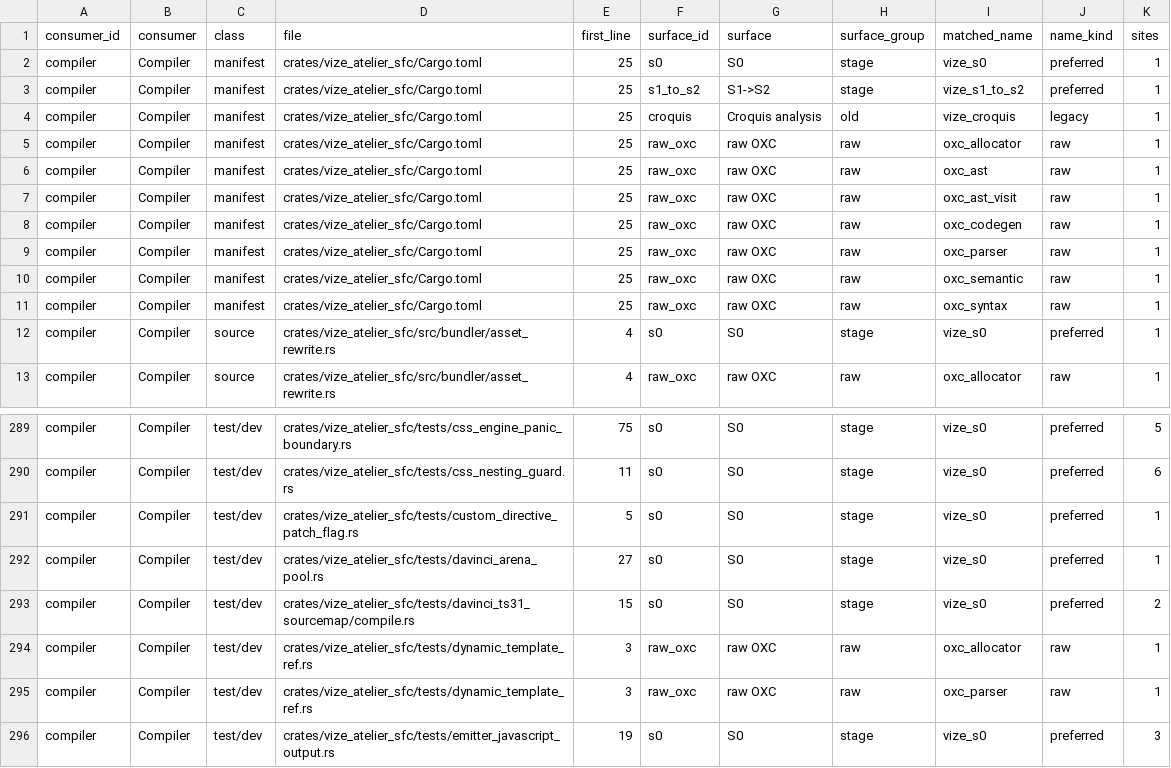
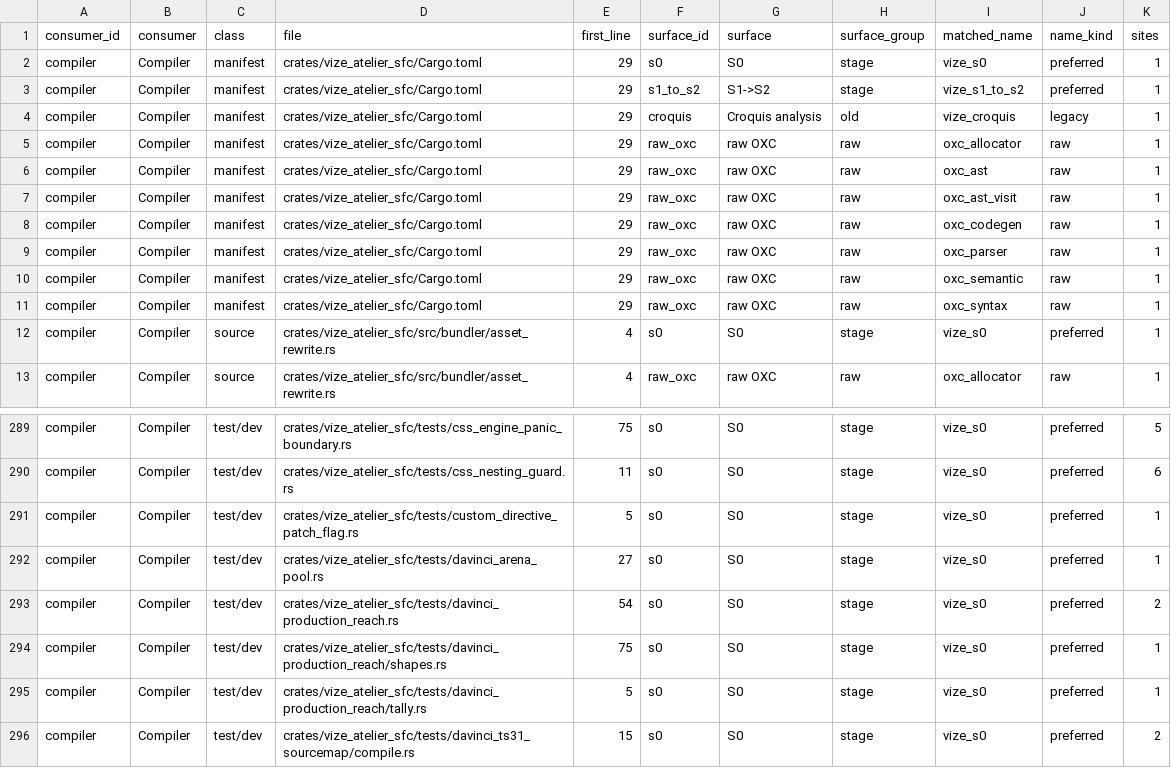
Before and after one commit to Mu-L/vize, a TSV file: davinci-road/plan/consumer-migration-surfaces/compiler/vize_atelier_sfc.tsv, drawn as a sheet; only a part is shown, gaps mark what is left out; the shorter side is filled out with more unchanged rows.

```diff
--- a/davinci-road/plan/consumer-migration-surfaces/compiler/vize_atelier_sfc.tsv
+++ b/davinci-road/plan/consumer-migration-surfaces/compiler/vize_atelier_sfc.tsv
@@ -1,12 +1,12 @@
 consumer_id	consumer	class	file	first_line	surface_id	surface	surface_group	matched_name	name_kind	sites
-compiler	Compiler	manifest	crates/vize_atelier_sfc/Cargo.toml	25	s0	S0	stage	vize_s0	preferred	1
-compiler	Compiler	manifest	crates/vize_atelier_sfc/Cargo.toml	25	s1_to_s2	S1->S2	stage	vize_s1_to_s2	preferred	1
-compiler	Compiler	manifest	crates/vize_atelier_sfc/Cargo.toml	25	croquis	Croquis analysis	old	vize_croquis	legacy	1
-compiler	Compiler	manifest	crates/vize_atelier_sfc/Cargo.toml	25	raw_oxc	raw OXC	raw	oxc_allocator	raw	1
-compiler	Compiler	manifest	crates/vize_atelier_sfc/Cargo.toml	25	raw_oxc	raw OXC	raw	oxc_ast	raw	1
-compiler	Compiler	manifest	crates/vize_atelier_sfc/Cargo.toml	25	raw_oxc	raw OXC	raw	oxc_ast_visit	raw	1
-compiler	Compiler	manifest	crates/vize_atelier_sfc/Cargo.toml	25	raw_oxc	raw OXC	raw	oxc_codegen	raw	1
-compiler	Compiler	manifest	crates/vize_atelier_sfc/Cargo.toml	25	raw_oxc	raw OXC	raw	oxc_parser	raw	1
-compiler	Compiler	manifest	crates/vize_atelier_sfc/Cargo.toml	25	raw_oxc	raw OXC	raw	oxc_semantic	raw	1
-compiler	Compiler	manifest	crates/vize_atelier_sfc/Cargo.toml	25	raw_oxc	raw OXC	raw	oxc_syntax	raw	1
+compiler	Compiler	manifest	crates/vize_atelier_sfc/Cargo.toml	29	s0	S0	stage	vize_s0	preferred	1
+compiler	Compiler	manifest	crates/vize_atelier_sfc/Cargo.toml	29	s1_to_s2	S1->S2	stage	vize_s1_to_s2	preferred	1
+compiler	Compiler	manifest	crates/vize_atelier_sfc/Cargo.toml	29	croquis	Croquis analysis	old	vize_croquis	legacy	1
+compiler	Compiler	manifest	crates/vize_atelier_sfc/Cargo.toml	29	raw_oxc	raw OXC	raw	oxc_allocator	raw	1
+compiler	Compiler	manifest	crates/vize_atelier_sfc/Cargo.toml	29	raw_oxc	raw OXC	raw	oxc_ast	raw	1
+compiler	Compiler	manifest	crates/vize_atelier_sfc/Cargo.toml	29	raw_oxc	raw OXC	raw	oxc_ast_visit	raw	1
+compiler	Compiler	manifest	crates/vize_atelier_sfc/Cargo.toml	29	raw_oxc	raw OXC	raw	oxc_codegen	raw	1
+compiler	Compiler	manifest	crates/vize_atelier_sfc/Cargo.toml	29	raw_oxc	raw OXC	raw	oxc_parser	raw	1
+compiler	Compiler	manifest	crates/vize_atelier_sfc/Cargo.toml	29	raw_oxc	raw OXC	raw	oxc_semantic	raw	1
+compiler	Compiler	manifest	crates/vize_atelier_sfc/Cargo.toml	29	raw_oxc	raw OXC	raw	oxc_syntax	raw	1
 compiler	Compiler	source	crates/vize_atelier_sfc/src/bundler/asset_rewrite.rs	4	s0	S0	stage	vize_s0	preferred	1
@@ -292,2 +292,5 @@ compiler	Compiler	test/dev	crates/vize_atelier_sfc/tests/custom_directive_patch_
 compiler	Compiler	test/dev	crates/vize_atelier_sfc/tests/davinci_arena_pool.rs	27	s0	S0	stage	vize_s0	preferred	1
+compiler	Compiler	test/dev	crates/vize_atelier_sfc/tests/davinci_production_reach.rs	54	s0	S0	stage	vize_s0	preferred	2
+compiler	Compiler	test/dev	crates/vize_atelier_sfc/tests/davinci_production_reach/shapes.rs	75	s0	S0	stage	vize_s0	preferred	1
+compiler	Compiler	test/dev	crates/vize_atelier_sfc/tests/davinci_production_reach/tally.rs	5	s0	S0	stage	vize_s0	preferred	1
 compiler	Compiler	test/dev	crates/vize_atelier_sfc/tests/davinci_ts31_sourcemap/compile.rs	15	s0	S0	stage	vize_s0	preferred	2
```
Also changed, not shown: davinci-road/plan/consumer-migration-surfaces/compiler/vize_atelier_dom.tsv, 19 other files.
